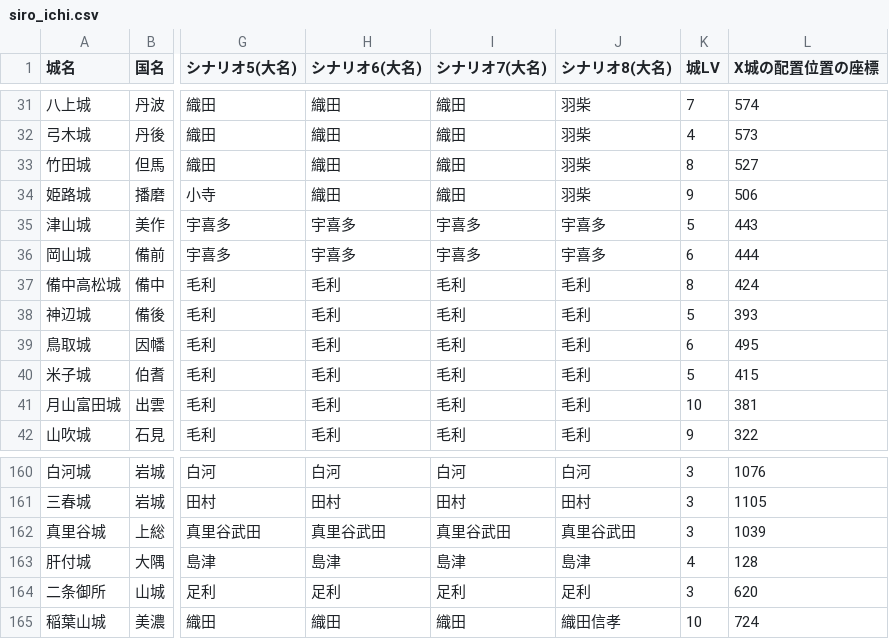
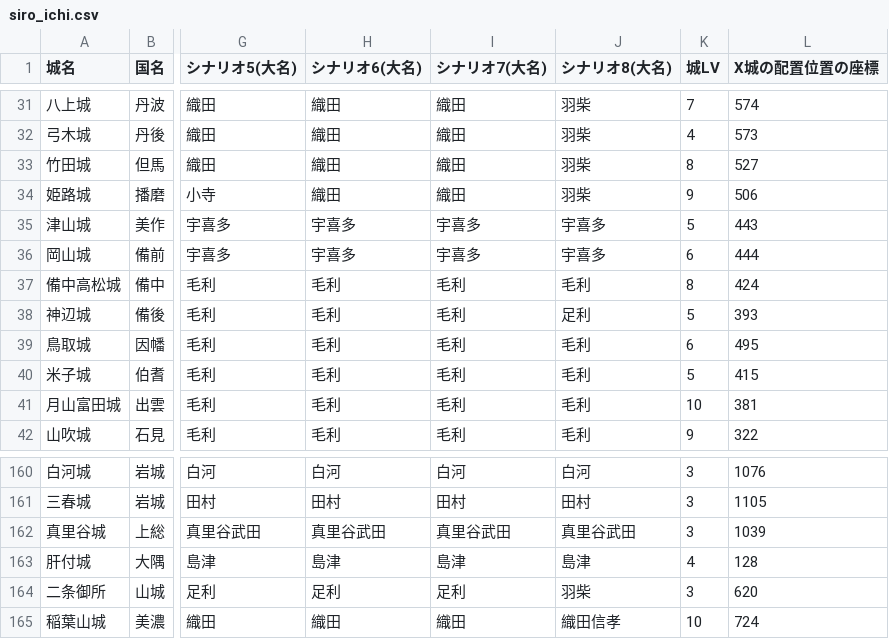
Before and after one commit to hifukasawa77-lgtm/main, a CSV file: siro_ichi.csv, drawn as a sheet; only a part is shown, gaps mark what is left out; the diff names each change by its address in the sheet, - before the commit and + after, or states it on an @@ line.

```diff
--- a/siro_ichi.csv
+++ b/siro_ichi.csv
-J38 (シナリオ8(大名)): 毛利
+J38 (シナリオ8(大名)): 足利
-J164 (シナリオ8(大名)): 足利
+J164 (シナリオ8(大名)): 羽柴
```
Also changed, not shown: 3 other files.
